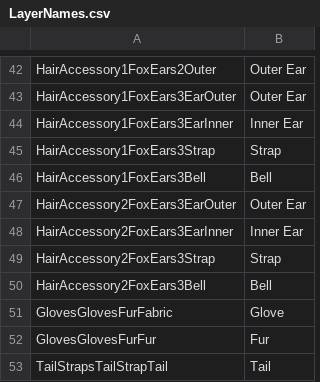
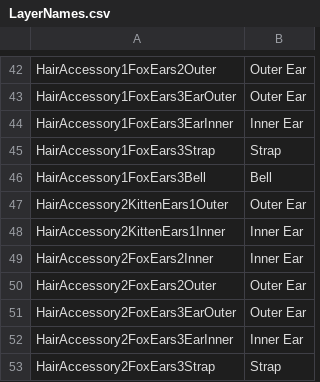
Before and after one commit to elliesec/Bondage-College, a CSV file: BondageClub/Assets/Female3DCG/LayerNames.csv, drawn as a sheet; only a part is shown, gaps mark what is left out; the shorter side is filled out with more unchanged rows.

Commit message:
Multi-colour support for HairAccessory2 slot FoxEars2 & KittenEars 1

```diff
--- a/BondageClub/Assets/Female3DCG/LayerNames.csv
+++ b/BondageClub/Assets/Female3DCG/LayerNames.csv
@@ -46,2 +46,6 @@ HairAccessory1FoxEars3Strap,Strap
 HairAccessory1FoxEars3Bell,Bell
+HairAccessory2KittenEars1Outer,Outer Ear
+HairAccessory2KittenEars1Inner,Inner Ear
+HairAccessory2FoxEars2Inner,Inner Ear
+HairAccessory2FoxEars2Outer,Outer Ear
 HairAccessory2FoxEars3EarOuter,Outer Ear
```
Also changed, not shown: 13 other files.
